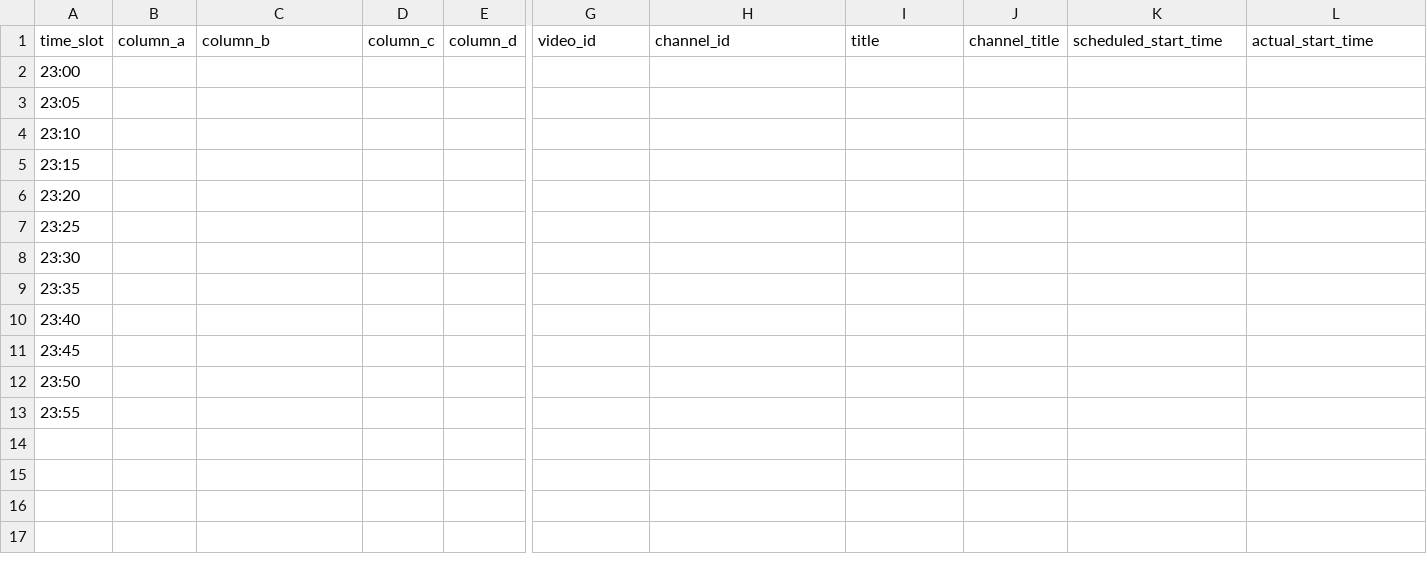
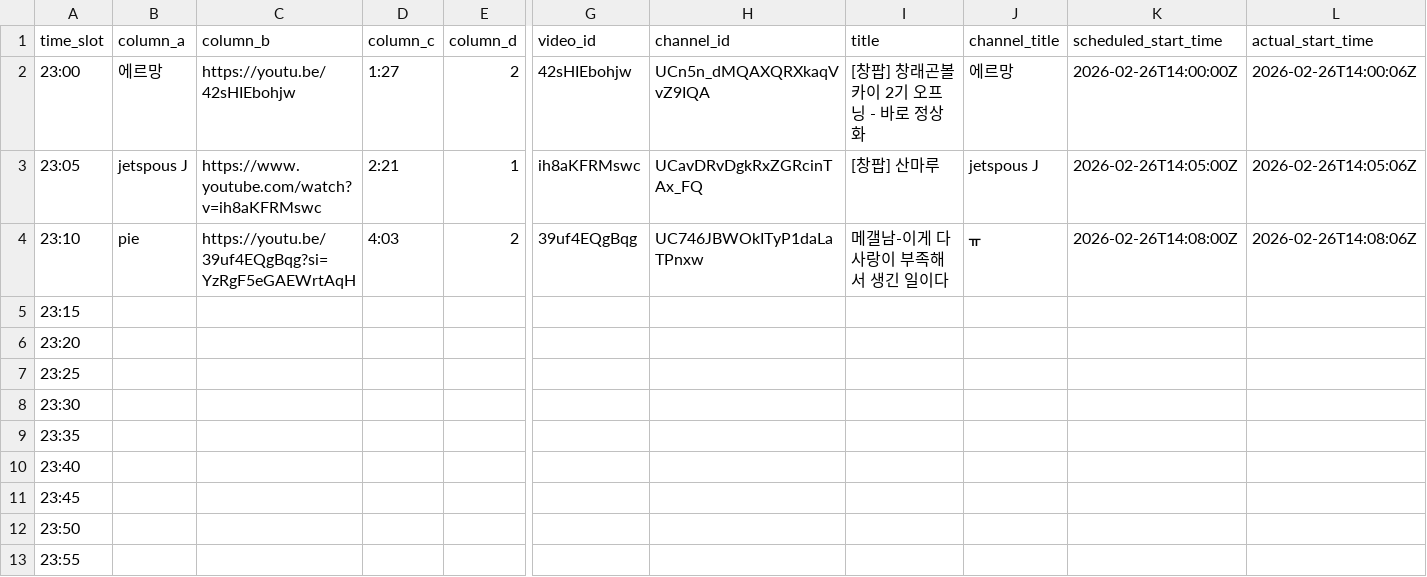
Before and after one commit to ChangpopWiki/premiere-relay-archive-data, a TSV file: 2026/02/2026-02-26.tsv, drawn as a sheet; only a part is shown, gaps mark what is left out; the diff covers the shown part only; the diff names each change by its address in the sheet, - before the commit and + after, or states it on an @@ line.

```diff
--- a/2026/02/2026-02-26.tsv
+++ b/2026/02/2026-02-26.tsv
-B2 (column_a): (empty)
+B2 (column_a): 에르망
-C2 (column_b): (empty)
+C2 (column_b): https://youtu.be/42sHIEbohjw
-D2 (column_c): (empty)
+D2 (column_c): 1:27
-E2 (column_d): (empty)
+E2 (column_d): 2
-G2 (video_id): (empty)
+G2 (video_id): 42sHIEbohjw
-H2 (channel_id): (empty)
+H2 (channel_id): UCn5n_dMQAXQRXkaqVvZ9IQA
-I2 (title): (empty)
+I2 (title): [창팝] 창래곤볼 카이 2기 오프닝 - 바로 정상화
-J2 (channel_title): (empty)
+J2 (channel_title): 에르망
-K2 (scheduled_start_time): (empty)
+K2 (scheduled_start_time): 2026-02-26T14:00:00Z
-L2 (actual_start_time): (empty)
+L2 (actual_start_time): 2026-02-26T14:00:06Z
-B3 (column_a): (empty)
+B3 (column_a): jetspous J
-C3 (column_b): (empty)
+C3 (column_b): https://www.youtube.com/watch?v=ih8aKFRMswc
-D3 (column_c): (empty)
+D3 (column_c): 2:21
-E3 (column_d): (empty)
+E3 (column_d): 1
-G3 (video_id): (empty)
+G3 (video_id): ih8aKFRMswc
-H3 (channel_id): (empty)
+H3 (channel_id): UCavDRvDgkRxZGRcinTAx_FQ
-I3 (title): (empty)
+I3 (title): [창팝] 산마루
-J3 (channel_title): (empty)
+J3 (channel_title): jetspous J
-K3 (scheduled_start_time): (empty)
+K3 (scheduled_start_time): 2026-02-26T14:05:00Z
-L3 (actual_start_time): (empty)
+L3 (actual_start_time): 2026-02-26T14:05:06Z
-B4 (column_a): (empty)
+B4 (column_a): pie
-C4 (column_b): (empty)
+C4 (column_b): https://youtu.be/39uf4EQgBqg?si=YzRgF5eGAEWrtAqH
-D4 (column_c): (empty)
+D4 (column_c): 4:03
-E4 (column_d): (empty)
+E4 (column_d): 2
-G4 (video_id): (empty)
+G4 (video_id): 39uf4EQgBqg
-H4 (channel_id): (empty)
+H4 (channel_id): UC746JBWOkITyP1daLaTPnxw
-I4 (title): (empty)
+I4 (title): 메갤남-이게 다 사랑이 부족해서 생긴 일이다
-J4 (channel_title): (empty)
+J4 (channel_title): ᚂ
-K4 (scheduled_start_time): (empty)
+K4 (scheduled_start_time): 2026-02-26T14:08:00Z
-L4 (actual_start_time): (empty)
+L4 (actual_start_time): 2026-02-26T14:08:06Z
```
Also changed, not shown: 3 edited cells elsewhere in this file, 4 other files.
